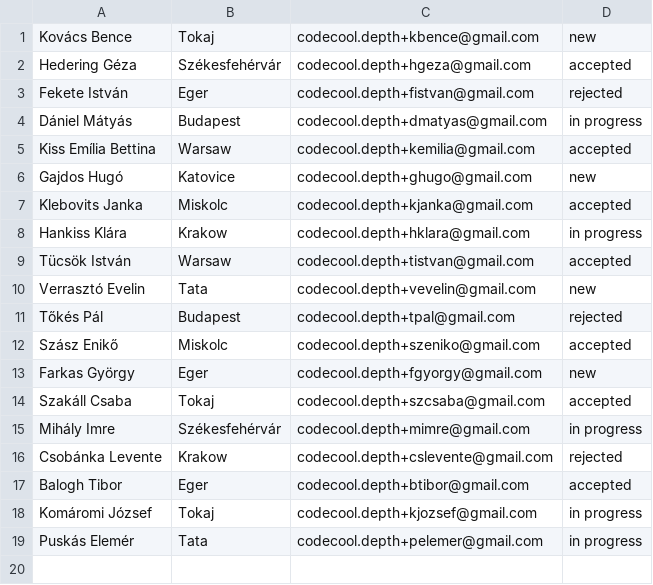
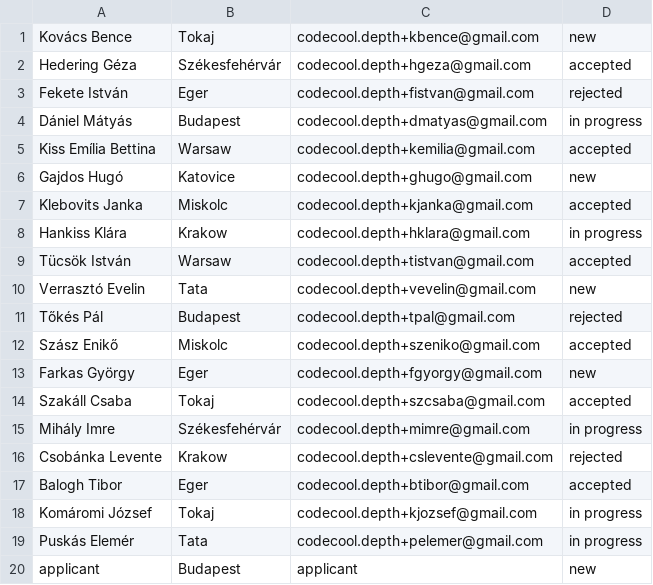
Before and after one commit to CodecoolBP20162/python-school-system-dept-hh, a CSV file: example_csv_files/applicants.csv, drawn as a sheet.

```diff
--- a/example_csv_files/applicants.csv
+++ b/example_csv_files/applicants.csv
@@ -19 +19,2 @@ Komáromi József;Tokaj;codecool.depth+kjozsef@gmail.com;in progress
 Puskás Elemér;Tata;codecool.depth+pelemer@gmail.com;in progress
+applicant;Budapest;applicant;new
```
Also changed, not shown: example_csv_files/mentors.csv, 3 other files.
